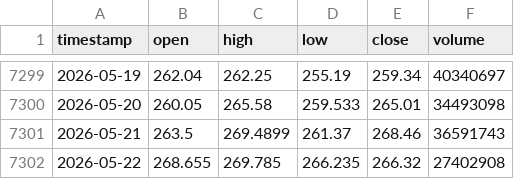
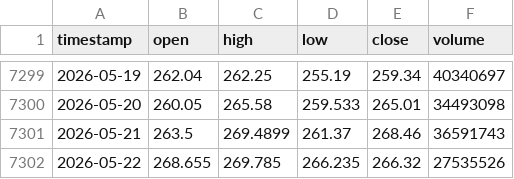
Before and after one commit to monica-a-git/Stock_Price_Predictor, a CSV file: data/AMZN.csv, drawn as a sheet; only a part is shown, gaps mark what is left out.

```diff
--- a/data/AMZN.csv
+++ b/data/AMZN.csv
@@ -7301,2 +7301,2 @@ timestamp,open,high,low,close,volume
 2026-05-21,263.5,269.4899,261.37,268.46,36591743
-2026-05-22,268.655,269.785,266.235,266.32,27402908
+2026-05-22,268.655,269.785,266.235,266.32,27535526
```
Also changed, not shown: data/AAPL_predictions.csv, data/AMZN_predictions.csv, 18 other files.
